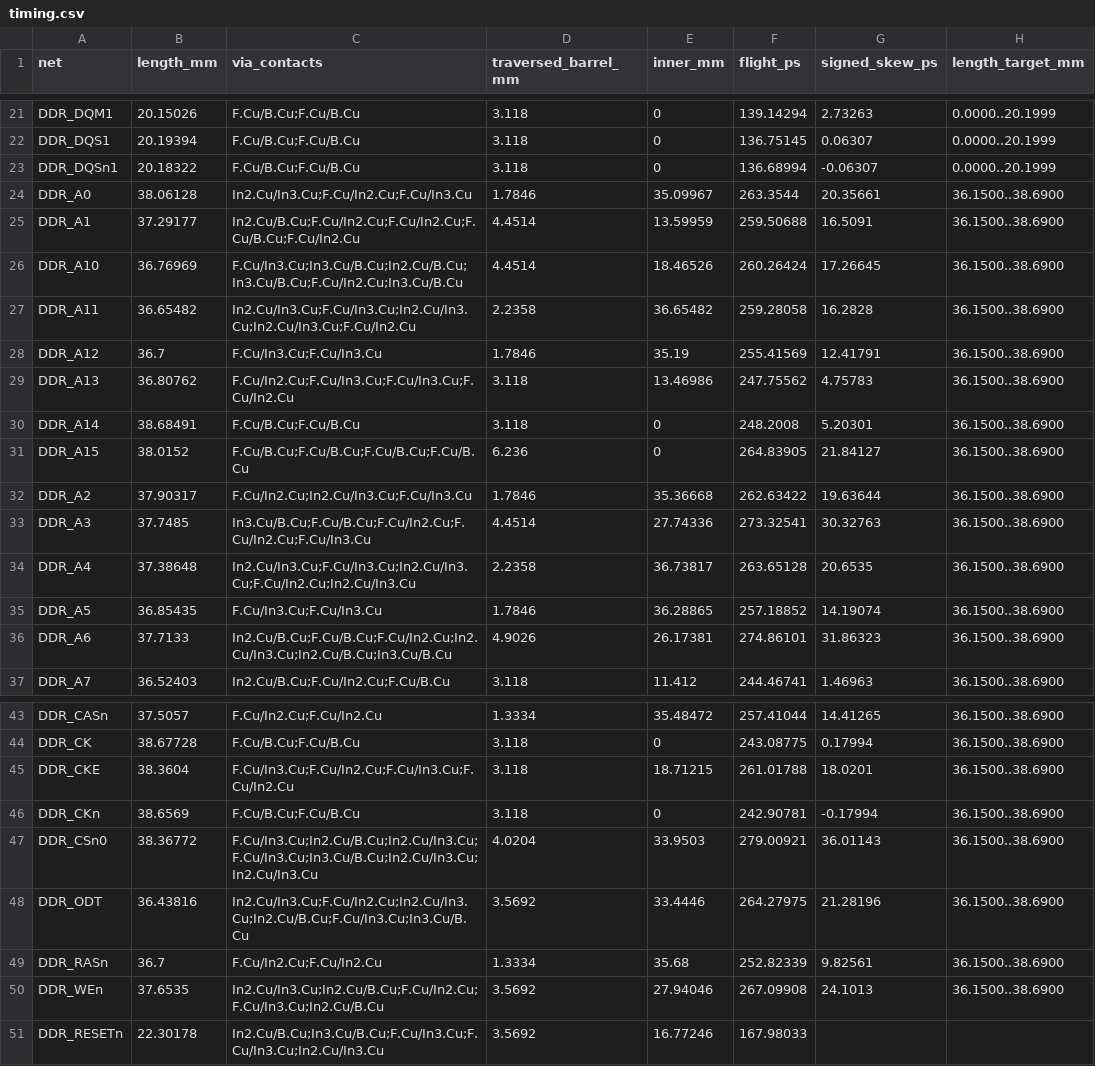
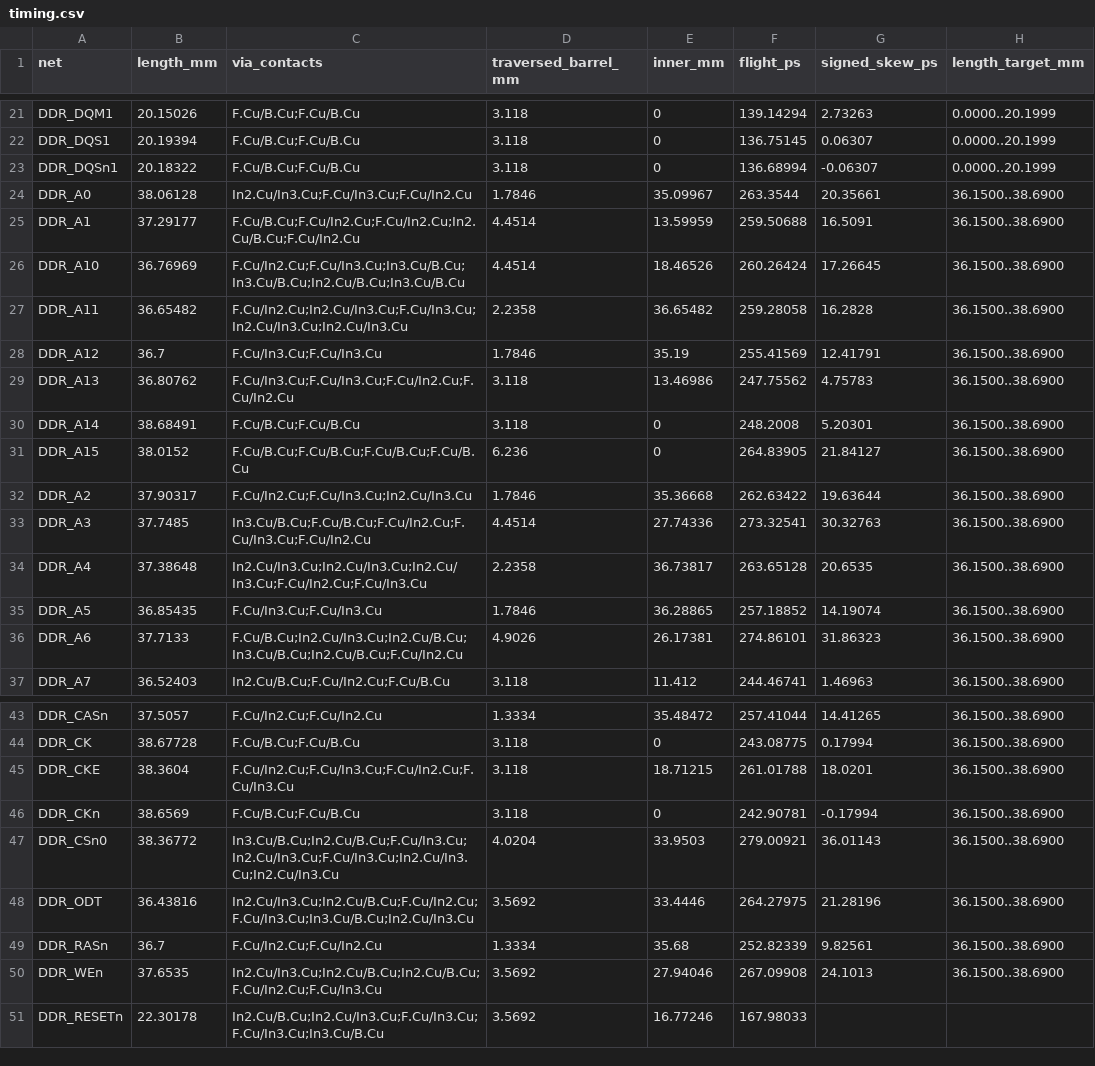
Before and after one commit to Abse2001/pixel-dash, a CSV file: module/timing.csv, drawn as a sheet; only a part is shown, gaps mark what is left out; the diff names each change by its address in the sheet, - before the commit and + after, or states it on an @@ line.

```diff
--- a/module/timing.csv
+++ b/module/timing.csv
-C24 (via_contacts): In2.Cu/In3.Cu;F.Cu/In2.Cu;F.Cu/In3.Cu
+C24 (via_contacts): In2.Cu/In3.Cu;F.Cu/In3.Cu;F.Cu/In2.Cu
-C25 (via_contacts): In2.Cu/B.Cu;F.Cu/In2.Cu;F.Cu/In2.Cu;F.Cu/B.Cu;F.Cu/In2.Cu
+C25 (via_contacts): F.Cu/B.Cu;F.Cu/In2.Cu;F.Cu/In2.Cu;In2.Cu/B.Cu;F.Cu/In2.Cu
-C26 (via_contacts): F.Cu/In3.Cu;In3.Cu/B.Cu;In2.Cu/B.Cu;In3.Cu/B.Cu;F.Cu/In2.Cu;In3.Cu/B.Cu
+C26 (via_contacts): F.Cu/In2.Cu;F.Cu/In3.Cu;In3.Cu/B.Cu;In3.Cu/B.Cu;In2.Cu/B.Cu;In3.Cu/B.Cu
-C27 (via_contacts): In2.Cu/In3.Cu;F.Cu/In3.Cu;In2.Cu/In3.Cu;In2.Cu/In3.Cu;F.Cu/In2.Cu
+C27 (via_contacts): F.Cu/In2.Cu;In2.Cu/In3.Cu;F.Cu/In3.Cu;In2.Cu/In3.Cu;In2.Cu/In3.Cu
-C29 (via_contacts): F.Cu/In2.Cu;F.Cu/In3.Cu;F.Cu/In3.Cu;F.Cu/In2.Cu
+C29 (via_contacts): F.Cu/In3.Cu;F.Cu/In3.Cu;F.Cu/In2.Cu;F.Cu/In2.Cu
-C32 (via_contacts): F.Cu/In2.Cu;In2.Cu/In3.Cu;F.Cu/In3.Cu
+C32 (via_contacts): F.Cu/In2.Cu;F.Cu/In3.Cu;In2.Cu/In3.Cu
-C33 (via_contacts): In3.Cu/B.Cu;F.Cu/B.Cu;F.Cu/In2.Cu;F.Cu/In2.Cu;F.Cu/In3.Cu
+C33 (via_contacts): In3.Cu/B.Cu;F.Cu/B.Cu;F.Cu/In2.Cu;F.Cu/In3.Cu;F.Cu/In2.Cu
-C34 (via_contacts): In2.Cu/In3.Cu;F.Cu/In3.Cu;In2.Cu/In3.Cu;F.Cu/In2.Cu;In2.Cu/In3.Cu
+C34 (via_contacts): In2.Cu/In3.Cu;In2.Cu/In3.Cu;In2.Cu/In3.Cu;F.Cu/In2.Cu;F.Cu/In3.Cu
-C36 (via_contacts): In2.Cu/B.Cu;F.Cu/B.Cu;F.Cu/In2.Cu;In2.Cu/In3.Cu;In2.Cu/B.Cu;In3.Cu/B.Cu
+C36 (via_contacts): F.Cu/B.Cu;In2.Cu/In3.Cu;In2.Cu/B.Cu;In3.Cu/B.Cu;In2.Cu/B.Cu;F.Cu/In2.Cu
-C45 (via_contacts): F.Cu/In3.Cu;F.Cu/In2.Cu;F.Cu/In3.Cu;F.Cu/In2.Cu
+C45 (via_contacts): F.Cu/In2.Cu;F.Cu/In3.Cu;F.Cu/In2.Cu;F.Cu/In3.Cu
-C47 (via_contacts): F.Cu/In3.Cu;In2.Cu/B.Cu;In2.Cu/In3.Cu;F.Cu/In3.Cu;In3.Cu/B.Cu;In2.Cu/In3.Cu;In2.Cu/In3.Cu
+C47 (via_contacts): In3.Cu/B.Cu;In2.Cu/B.Cu;F.Cu/In3.Cu;In2.Cu/In3.Cu;F.Cu/In3.Cu;In2.Cu/In3.Cu;In2.Cu/In3.Cu
-C48 (via_contacts): In2.Cu/In3.Cu;F.Cu/In2.Cu;In2.Cu/In3.Cu;In2.Cu/B.Cu;F.Cu/In3.Cu;In3.Cu/B.Cu
+C48 (via_contacts): In2.Cu/In3.Cu;In2.Cu/B.Cu;F.Cu/In2.Cu;F.Cu/In3.Cu;In3.Cu/B.Cu;In2.Cu/In3.Cu
-C50 (via_contacts): In2.Cu/In3.Cu;In2.Cu/B.Cu;F.Cu/In2.Cu;F.Cu/In3.Cu;In2.Cu/B.Cu
+C50 (via_contacts): In2.Cu/In3.Cu;In2.Cu/B.Cu;In2.Cu/B.Cu;F.Cu/In2.Cu;F.Cu/In3.Cu
-C51 (via_contacts): In2.Cu/B.Cu;In3.Cu/B.Cu;F.Cu/In3.Cu;F.Cu/In3.Cu;In2.Cu/In3.Cu
+C51 (via_contacts): In2.Cu/B.Cu;In2.Cu/In3.Cu;F.Cu/In3.Cu;F.Cu/In3.Cu;In3.Cu/B.Cu
```
Also changed, not shown: module/via-map.csv, 8 other files.
